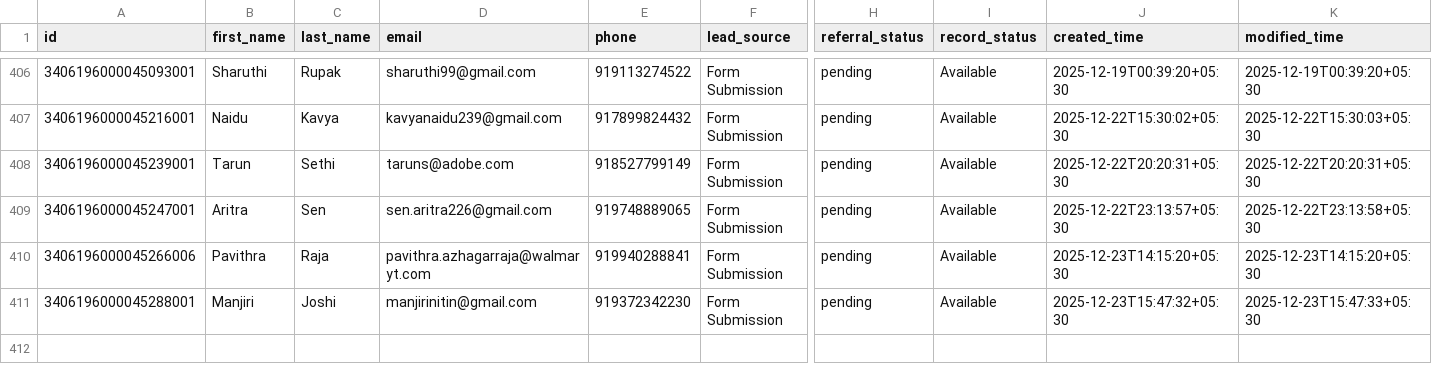
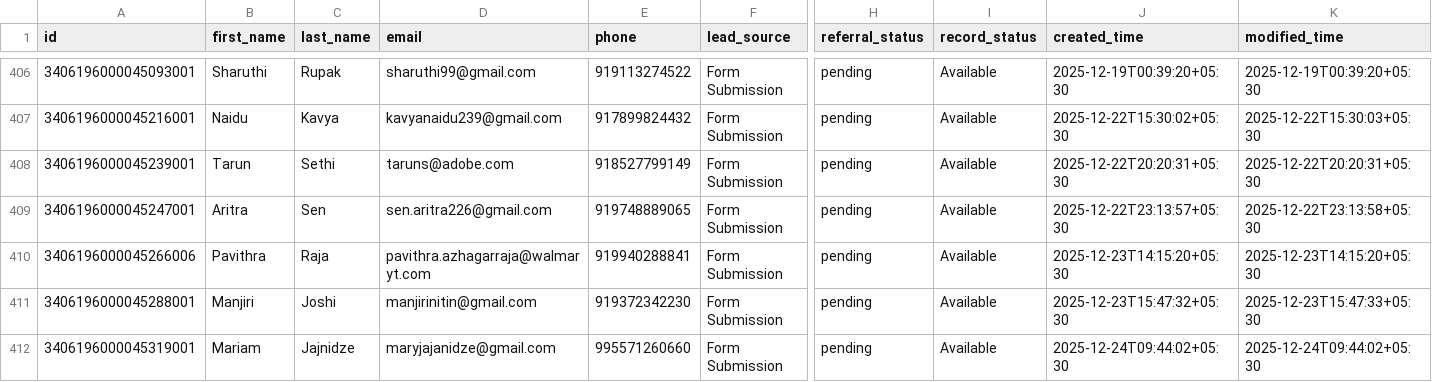
Before and after one commit to navneet-xmonks/leads, a CSV file: erickson_leads.csv, drawn as a sheet; only a part is shown, gaps mark what is left out; rows hold the shown columns only; the diff names each change by its address in the sheet, - before the commit and + after, or states it on an @@ line.

```diff
--- a/erickson_leads.csv
+++ b/erickson_leads.csv
+row 412: 3406196000045319001 | Mariam | Jajnidze | maryjajanidze@gmail.com | 995571260660 | Form Submission | pending | Available | 2025-12-24T09:44:02+05:30 | 2025-12-24T09:44:02+05:30
```
Also changed, not shown: 2 other files.
